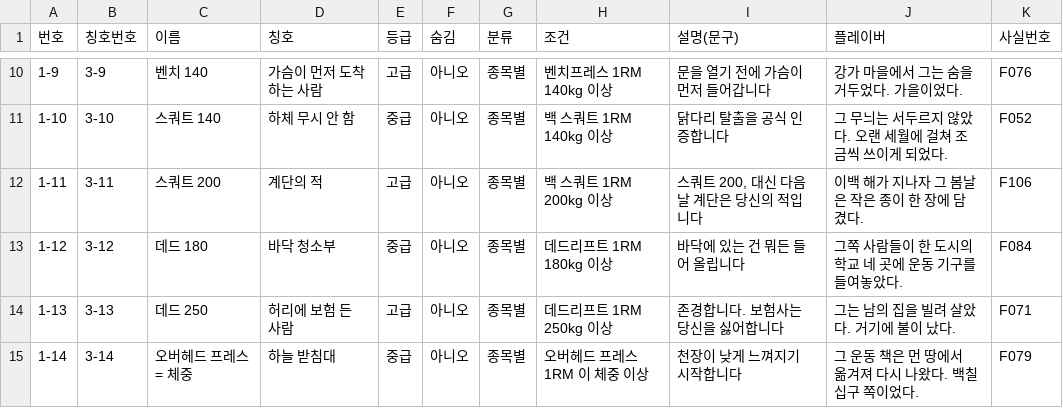
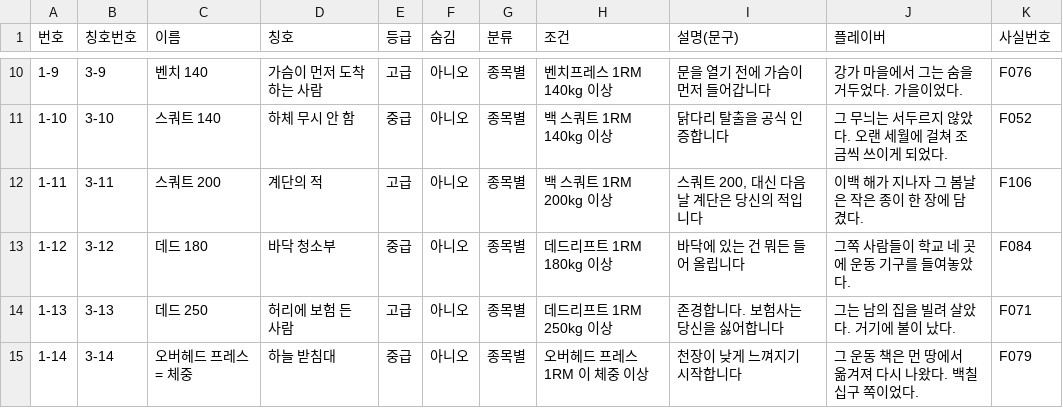
Before and after one commit to slayde3470/gymwork-app, a CSV file: 문서/자료/12-12_플레이버초안.csv, drawn as a sheet; only a part is shown, gaps mark what is left out; the diff covers the shown part only.

```diff
--- a/문서/자료/12-12_플레이버초안.csv
+++ b/문서/자료/12-12_플레이버초안.csv
@@ -12,3 +12,3 @@
 1-11,3-11,스쿼트 200,계단의 적,고급,아니오,종목별,백 스쿼트 1RM 200kg 이상,"스쿼트 200, 대신 다음 날 계단은 당신의 적입니다",이백 해가 지나자 그 봄날은 작은 종이 한 장에 담겼다.,F106
-1-12,3-12,데드 180,바닥 청소부,중급,아니오,종목별,데드리프트 1RM 180kg 이상,바닥에 있는 건 뭐든 들어 올립니다,그쪽 사람들이 한 도시의 학교 네 곳에 운동 기구를 들여놓았다.,F084
+1-12,3-12,데드 180,바닥 청소부,중급,아니오,종목별,데드리프트 1RM 180kg 이상,바닥에 있는 건 뭐든 들어 올립니다,그쪽 사람들이 학교 네 곳에 운동 기구를 들여놓았다.,F084
 1-13,3-13,데드 250,허리에 보험 든 사람,고급,아니오,종목별,데드리프트 1RM 250kg 이상,존경합니다. 보험사는 당신을 싫어합니다,그는 남의 집을 빌려 살았다. 거기에 불이 났다.,F071
```
Also changed, not shown: 7 edited cells elsewhere in this file, 1 other file.
